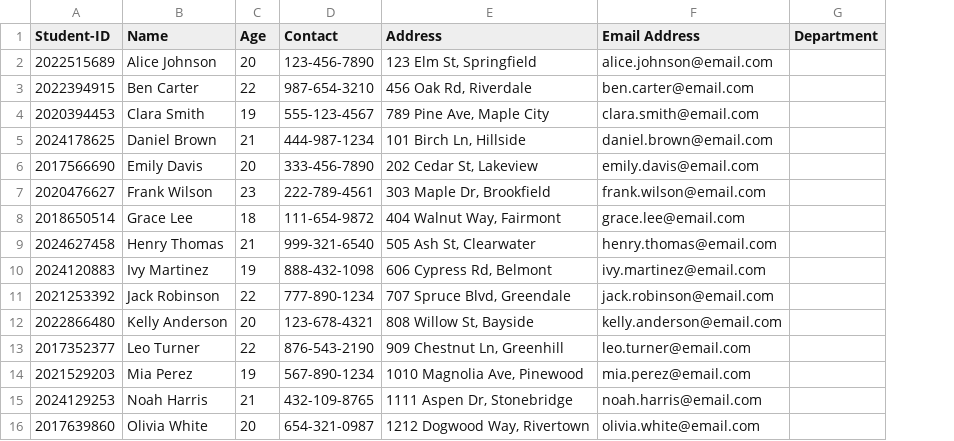
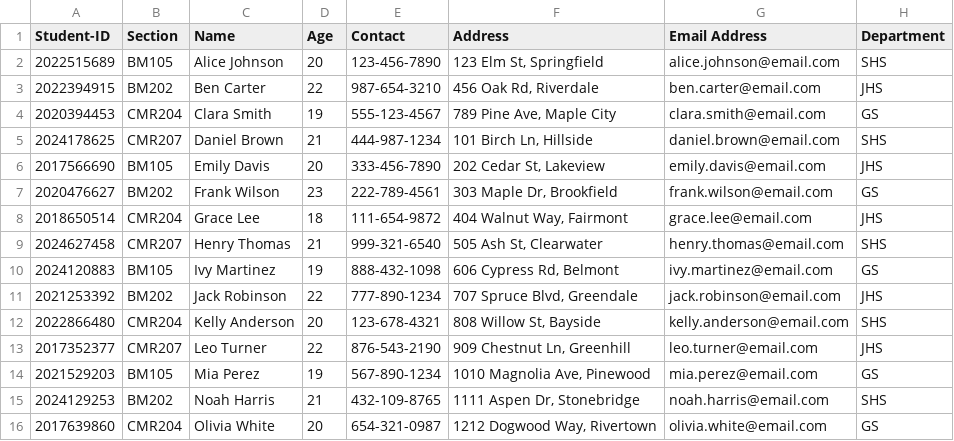
Before and after one commit to KRMeaag-DLSL/final-project-Group2-ooprog, a CSV file: MA2_Student-Entry-DB - Sheet1.csv, drawn as a sheet; addresses are those after the commit; the diff names each change by its address in the sheet, - before the commit and + after, or states it on an @@ line.

```diff
--- a/MA2_Student-Entry-DB - Sheet1.csv
+++ b/MA2_Student-Entry-DB - Sheet1.csv
+column B (Section), rows 2-16: BM105 | BM202 | CMR204 | CMR207 | BM105 | BM202 | CMR204 | CMR207 | BM105 | BM202 | CMR204 | CMR207 | BM105 | BM202 | CMR204
-H2 (Department): (empty)
+H2 (Department): SHS
-H3 (Department): (empty)
+H3 (Department): JHS
-H4 (Department): (empty)
+H4 (Department): GS
-H5 (Department): (empty)
+H5 (Department): SHS
-H6 (Department): (empty)
+H6 (Department): JHS
-H7 (Department): (empty)
+H7 (Department): GS
-H8 (Department): (empty)
+H8 (Department): JHS
-H9 (Department): (empty)
+H9 (Department): SHS
-H10 (Department): (empty)
+H10 (Department): GS
-H11 (Department): (empty)
+H11 (Department): JHS
-H12 (Department): (empty)
+H12 (Department): SHS
-H13 (Department): (empty)
+H13 (Department): JHS
-H14 (Department): (empty)
+H14 (Department): GS
-H15 (Department): (empty)
+H15 (Department): SHS
-H16 (Department): (empty)
+H16 (Department): GS
```
Also changed, not shown: 5 other files.
